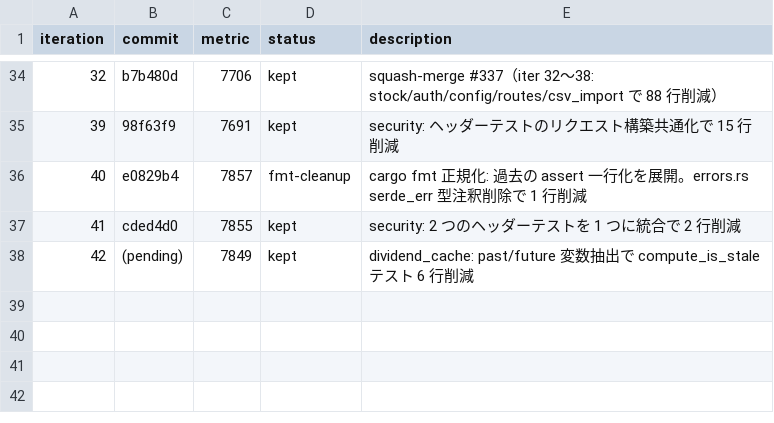
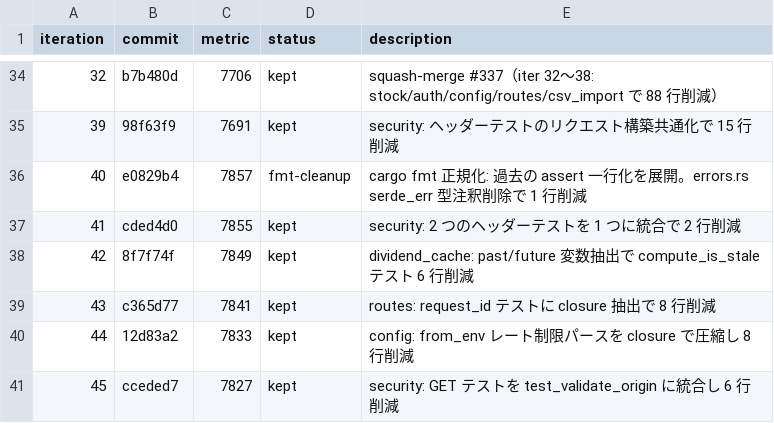
Before and after one commit to zaichu/shoken-webapp, a TSV file: autoresearch-results.tsv, drawn as a sheet; only a part is shown, gaps mark what is left out.

```diff
--- a/autoresearch-results.tsv
+++ b/autoresearch-results.tsv
@@ -37,2 +37,5 @@ iteration	commit	metric	status	description
 41	cded4d0	7855	kept	security: 2 つのヘッダーテストを 1 つに統合で 2 行削減
-42	(pending)	7849	kept	dividend_cache: past/future 変数抽出で compute_is_stale テスト 6 行削減
+42	8f7f74f	7849	kept	dividend_cache: past/future 変数抽出で compute_is_stale テスト 6 行削減
+43	c365d77	7841	kept	routes: request_id テストに closure 抽出で 8 行削減
+44	12d83a2	7833	kept	config: from_env レート制限パースを closure で圧縮し 8 行削減
+45	cceded7	7827	kept	security: GET テストを test_validate_origin に統合し 6 行削減
```
